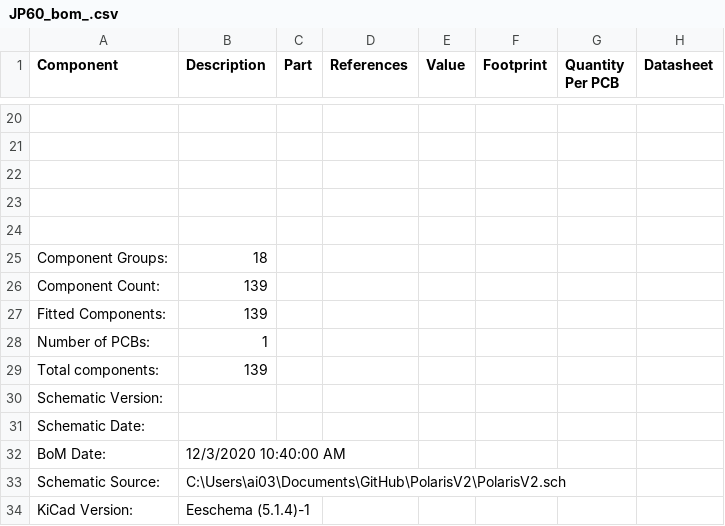
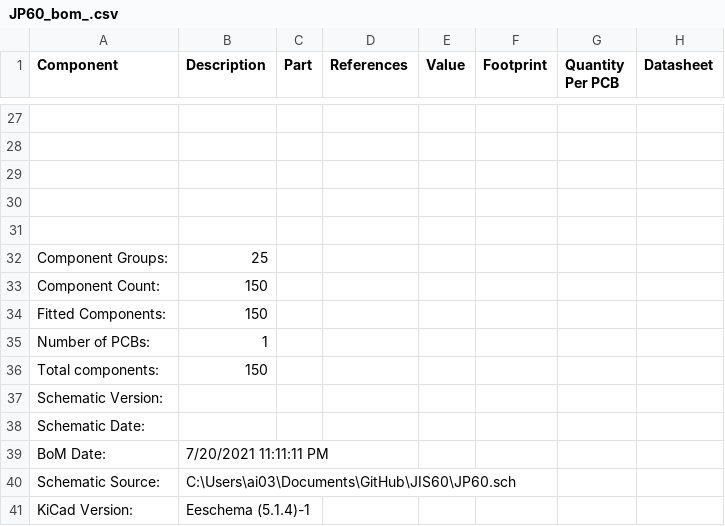
Before and after one commit to ai03-2725/JP60, a CSV file: JP60_bom_.csv, drawn as a sheet; only a part is shown, gaps mark what is left out; addresses are those after the commit; the diff covers the shown part only; the diff names each change by its address in the sheet, - before the commit and + after, or states it on an @@ line.

```diff
--- a/JP60_bom_.csv
+++ b/JP60_bom_.csv
-B32 (Description): 18
+B32 (Description): 25
-B33:B34 (Description): 139
+B33:B34 (Description): 150
-B36 (Description): 139
+B36 (Description): 150
-B39 (Description): 12/3/2020 10:40:00 AM
+B39 (Description): 7/20/2021 11:11:11 PM
-B40 (Description): C:\Users\ai03\Documents\GitHub\PolarisV2\PolarisV2.sch
+B40 (Description): C:\Users\ai03\Documents\GitHub\JIS60\JP60.sch
```
Also changed, not shown: 11 added rows, 4 removed rows, 10 edited cells and row numbers in column A elsewhere in this file, 4 other files.
